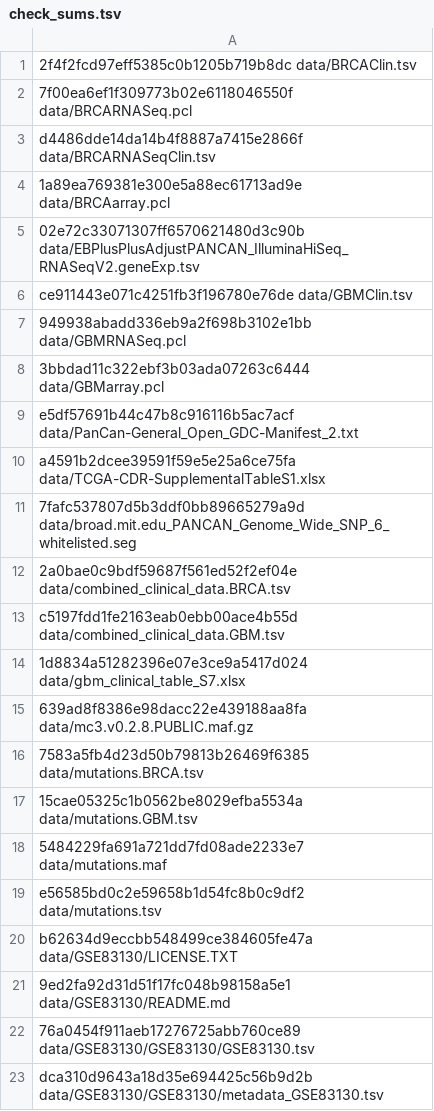
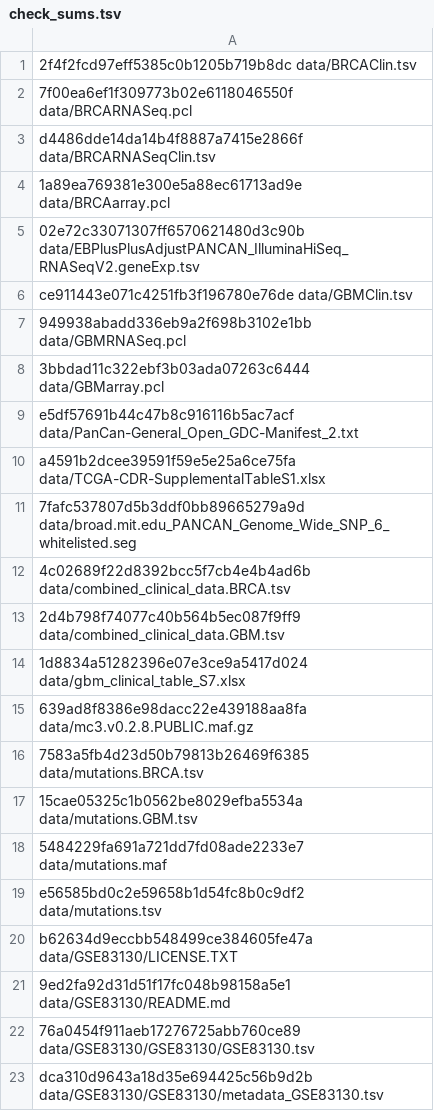
Before and after one commit to greenelab/RNAseq_titration_results, a TSV file: check_sums.tsv, drawn as a sheet.

Commit message:
Update md5sums again

```diff
--- a/check_sums.tsv
+++ b/check_sums.tsv
@@ -11,4 +11,4 @@ a4591b2dcee39591f59e5e25a6ce75fa  data/TCGA-CDR-SupplementalTableS1.xlsx
 7fafc537807d5b3ddf0bb89665279a9d  data/broad.mit.edu_PANCAN_Genome_Wide_SNP_6_whitelisted.seg
-2a0bae0c9bdf59687f561ed52f2ef04e  data/combined_clinical_data.BRCA.tsv
-c5197fdd1fe2163eab0ebb00ace4b55d  data/combined_clinical_data.GBM.tsv
+4c02689f22d8392bcc5f7cb4e4b4ad6b  data/combined_clinical_data.BRCA.tsv
+2d4b798f74077c40b564b5ec087f9ff9  data/combined_clinical_data.GBM.tsv
 1d8834a51282396e07e3ce9a5417d024  data/gbm_clinical_table_S7.xlsx
```
